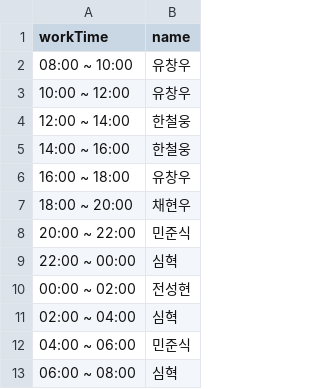
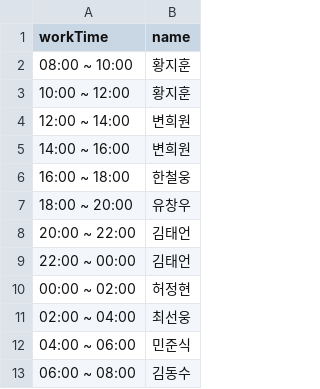
Before and after one commit to hwangjihun/work_schedule, a CSV file: archive/csv/2023-12-20.csv, drawn as a sheet.

```diff
--- a/archive/csv/2023-12-20.csv
+++ b/archive/csv/2023-12-20.csv
@@ -1,13 +1,13 @@
 workTime,name
-08:00 ~ 10:00,유창우
-10:00 ~ 12:00,유창우
-12:00 ~ 14:00,한철웅
-14:00 ~ 16:00,한철웅
-16:00 ~ 18:00,유창우
-18:00 ~ 20:00,채현우
-20:00 ~ 22:00,민준식
-22:00 ~ 00:00,심혁
-00:00 ~ 02:00,전성현
-02:00 ~ 04:00,심혁
+08:00 ~ 10:00,황지훈
+10:00 ~ 12:00,황지훈
+12:00 ~ 14:00,변희원
+14:00 ~ 16:00,변희원
+16:00 ~ 18:00,한철웅
+18:00 ~ 20:00,유창우
+20:00 ~ 22:00,김태언
+22:00 ~ 00:00,김태언
+00:00 ~ 02:00,허정현
+02:00 ~ 04:00,최선웅
 04:00 ~ 06:00,민준식
-06:00 ~ 08:00,심혁
+06:00 ~ 08:00,김동수
```
Also changed, not shown: archive/csv/2023-12-21.csv, archive/csv/2023-12-22.csv, 5 other files.
